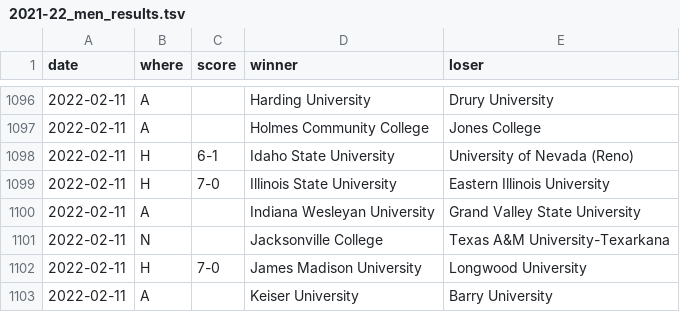
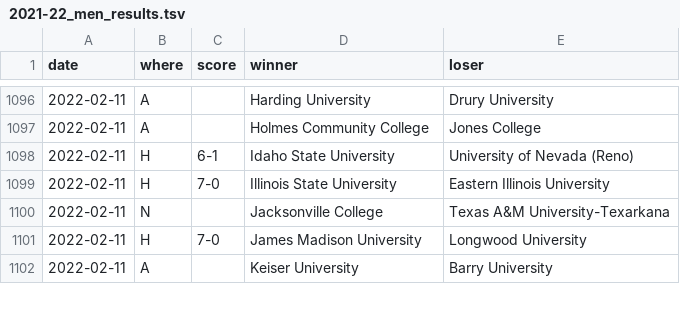
Before and after one commit to TennisOpenData/college-tennis-massey, a TSV file: 2021-22_men_results.tsv, drawn as a sheet; only a part is shown, gaps mark what is left out.

```diff
--- a/2021-22_men_results.tsv
+++ b/2021-22_men_results.tsv
@@ -1099,3 +1099,2 @@ date	where	score	winner	loser
 2022-02-11	H	7-0	Illinois State University	Eastern Illinois University
-2022-02-11	A		Indiana Wesleyan University	Grand Valley State University
 2022-02-11	N		Jacksonville College	Texas A&M University-Texarkana
```
Also changed, not shown: 2021-22_women_results.tsv.
